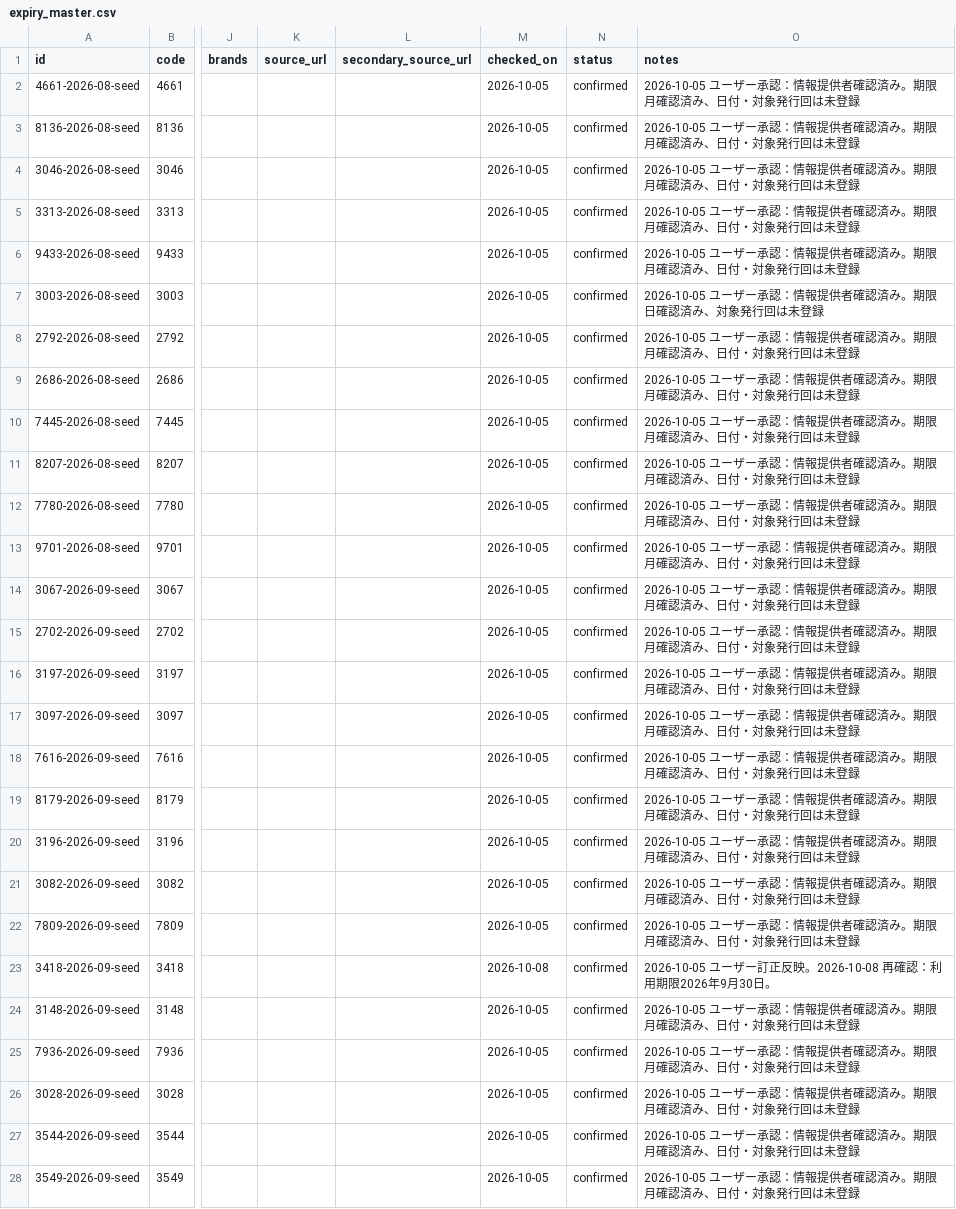
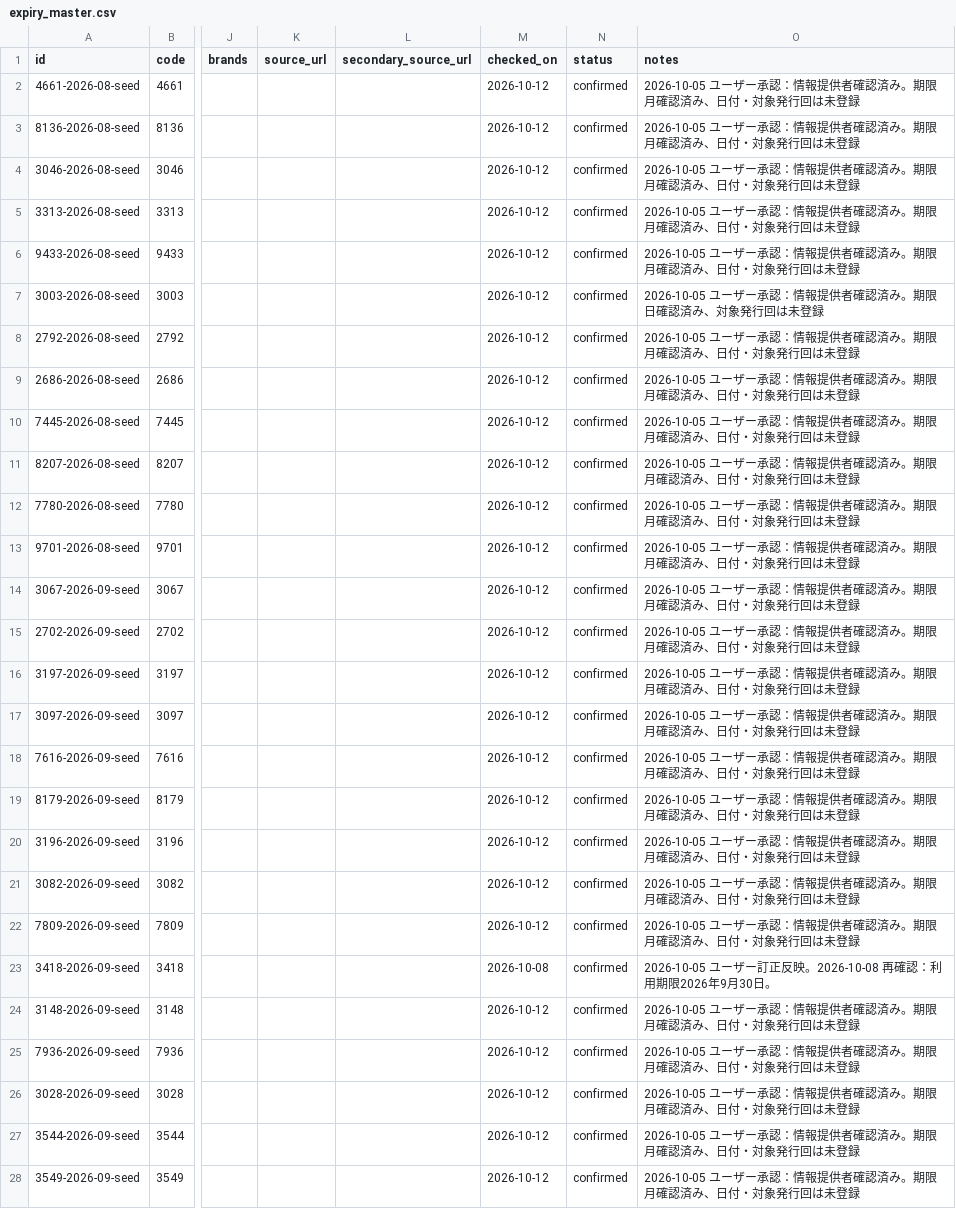
Before and after one commit to yutai-quo-navi/yutai-map, a CSV file: data/expiry_master.csv, drawn as a sheet; only a part is shown, gaps mark what is left out; the diff covers the shown part only; the diff names each change by its address in the sheet, - before the commit and + after, or states it on an @@ line.

Commit message:
Sync expiry ledger from mobile/Google Sheets

```diff
--- a/data/expiry_master.csv
+++ b/data/expiry_master.csv
-M2:M22 (checked_on): 2026-10-05
+M2:M22 (checked_on): 2026-10-12
-M24:M28 (checked_on): 2026-10-05
+M24:M28 (checked_on): 2026-10-12
```
Also changed, not shown: 1 added row and 31 edited cells elsewhere in this file.
